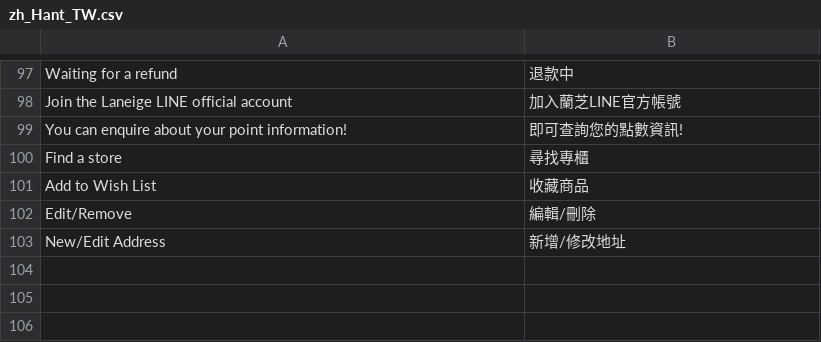
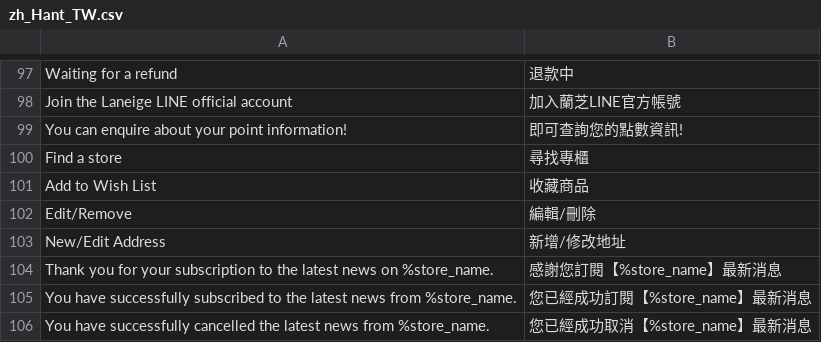
Before and after one commit to congvt305/staging-twap, a CSV file: app/design/frontend/AmorePacific/laneige/i18n/zh_Hant_TW.csv, drawn as a sheet; only a part is shown, gaps mark what is left out; the diff names each change by its address in the sheet, - before the commit and + after, or states it on an @@ line.

```diff
--- a/app/design/frontend/AmorePacific/laneige/i18n/zh_Hant_TW.csv
+++ b/app/design/frontend/AmorePacific/laneige/i18n/zh_Hant_TW.csv
+row 104: Thank you for your subscription to the latest news on %store_name. | 感謝您訂閱【%store_name】最新消息
+row 105: You have successfully subscribed to the latest news from %store_name. | 您已經成功訂閱【%store_name】最新消息
+row 106: You have successfully cancelled the latest news from %store_name. | 您已經成功取消【%store_name】最新消息
```
Also changed, not shown: app/design/frontend/AmorePacific/sulwhasoo/i18n/zh_Hant_TW.csv.
